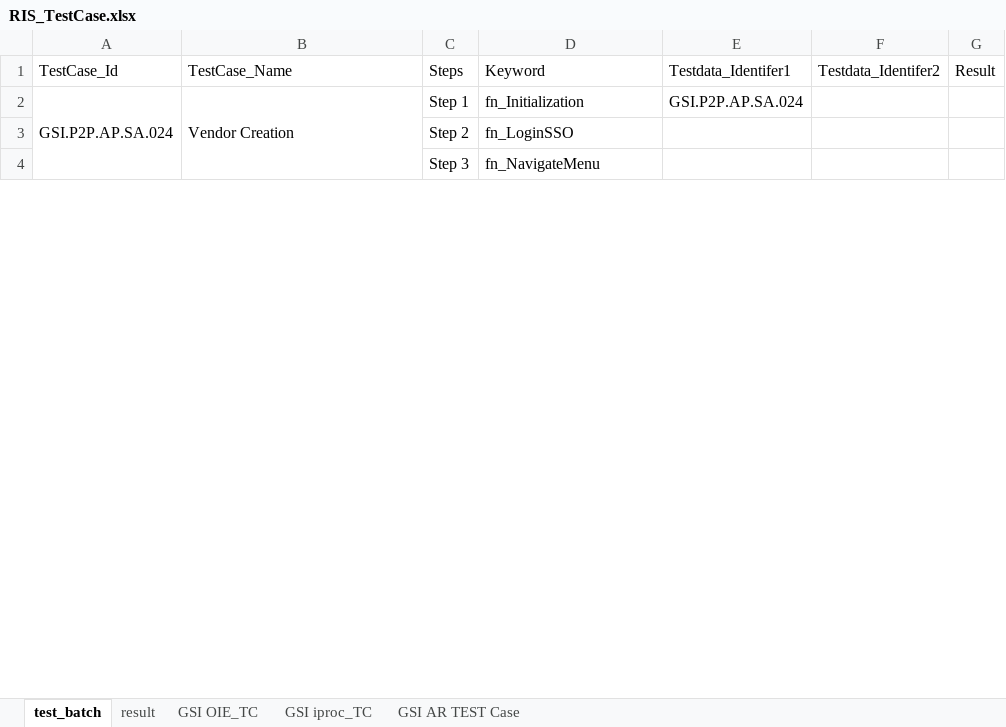
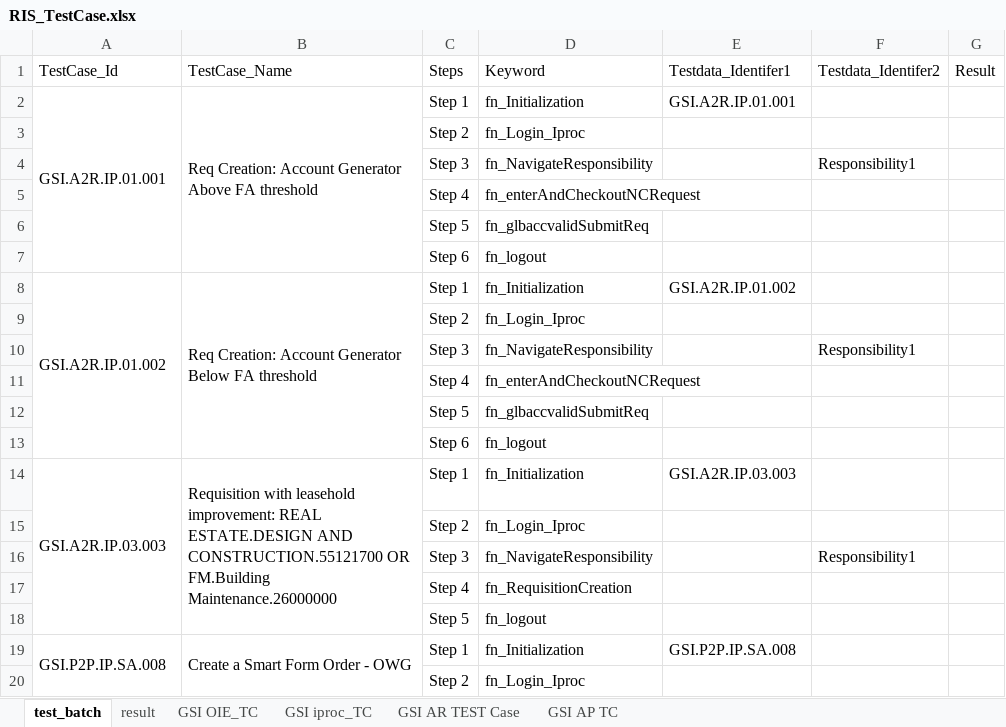
Before and after one commit to neemaprakhar/RISHybridFramework, an Excel workbook: Test_Scenario/RIS_TestCase.xlsx, sheet test_batch, drawn as a sheet; only a part is shown; values as stored, in another font and other column widths than the file's, no cell formats; removed rows and columns are numbered as before the commit, all else as after; the diff covers the shown part only; the diff names each change by its address in the sheet, - before the commit and + after, or states it on an @@ line.

Commit message:
Merge AP,Iexpene ,Testdata and Test scenario file and AR code fix, Report fix

```diff
--- a/Test_Scenario/RIS_TestCase.xlsx (sheet test_batch)
+++ b/Test_Scenario/RIS_TestCase.xlsx (sheet test_batch)
+sheet tab: GSI AP TC
+row 2: GSI.A2R.IP.01.001 | Req Creation: Account Generator Above FA threshold | Step 1 | fn_Initialization | GSI.A2R.IP.01.001
+row 3:  |  | Step 2 | fn_Login_Iproc
+row 4:  |  | Step 3 | fn_NavigateResponsibility |  | Responsibility1
+row 5:  |  | Step 4 | fn_enterAndCheckoutNCRequest
+row 6:  |  | Step 5 | fn_glbaccvalidSubmitReq
+row 7:  |  | Step 6 | fn_logout
+row 8: GSI.A2R.IP.01.002 | Req Creation: Account Generator Below FA threshold | Step 1 | fn_Initialization | GSI.A2R.IP.01.002
+row 9:  |  | Step 2 | fn_Login_Iproc
+row 10:  |  | Step 3 | fn_NavigateResponsibility |  | Responsibility1
+row 11:  |  | Step 4 | fn_enterAndCheckoutNCRequest
+row 12:  |  | Step 5 | fn_glbaccvalidSubmitReq
+row 13:  |  | Step 6 | fn_logout
+row 14: GSI.A2R.IP.03.003 | Requisition with leasehold improvement: REAL ESTATE.DESIGN AND CONSTRUCTION.55121700 OR FM.Building Maintenance.26000000 | Step 1 | fn_Initialization | GSI.A2R.IP.03.003
+row 15:  |  | Step 2 | fn_Login_Iproc
+row 16:  |  | Step 3 | fn_NavigateResponsibility |  | Responsibility1
+row 17:  |  | Step 4 | fn_RequisitionCreation
+row 18:  |  | Step 5 | fn_logout
-A19 (TestCase_Id): GSI.P2P.AP.SA.024
+A19 (TestCase_Id): GSI.P2P.IP.SA.008
-B19 (TestCase_Name): Vendor Creation
+B19 (TestCase_Name): Create a Smart Form Order - OWG
-E19 (Testdata_Identifer1): GSI.P2P.AP.SA.024
+E19 (Testdata_Identifer1): GSI.P2P.IP.SA.008
-D20 (Keyword): fn_LoginSSO
+D20 (Keyword): fn_Login_Iproc
-row 4:  |  | Step 3 | fn_NavigateMenu
```
Also changed, not shown: 48 added rows, 2 removed rows, 15 edited cells and merged cells elsewhere in this sheet, sheet result, sheet GSI iproc_TC, sheet GSI AR TEST Case, sheet GSI OIE_TC, cell formats, 21 other files.
